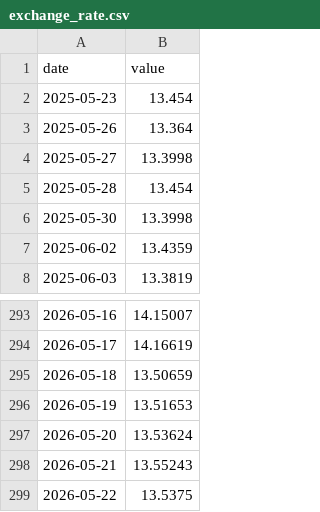
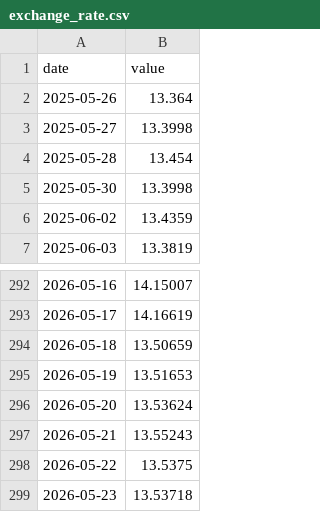
Before and after one commit to AndreSebako/botswana-macro-dashboard, a CSV file: data/raw/botswana/exchange_rate.csv, drawn as a sheet; only a part is shown, gaps mark what is left out.

```diff
--- a/data/raw/botswana/exchange_rate.csv
+++ b/data/raw/botswana/exchange_rate.csv
@@ -1,3 +1,2 @@
 date,value
-2025-05-23,13.454
 2025-05-26,13.364
@@ -299 +298,2 @@ date,value
 2026-05-22,13.5375
+2026-05-23,13.53718
```
Also changed, not shown: 2 other files.
